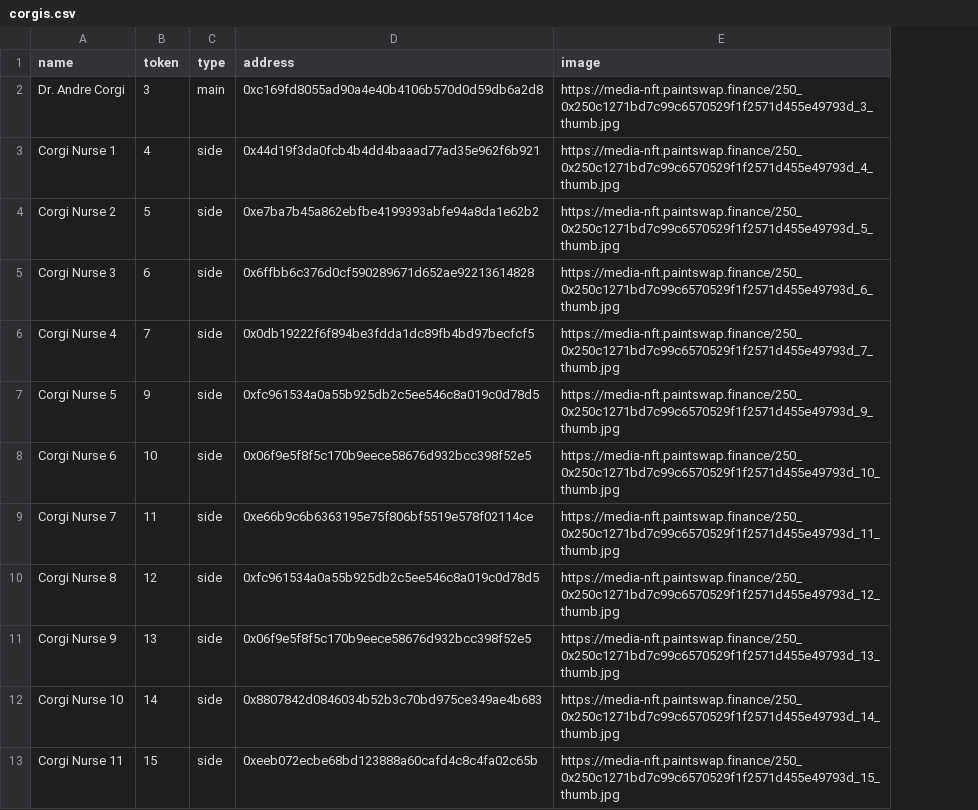
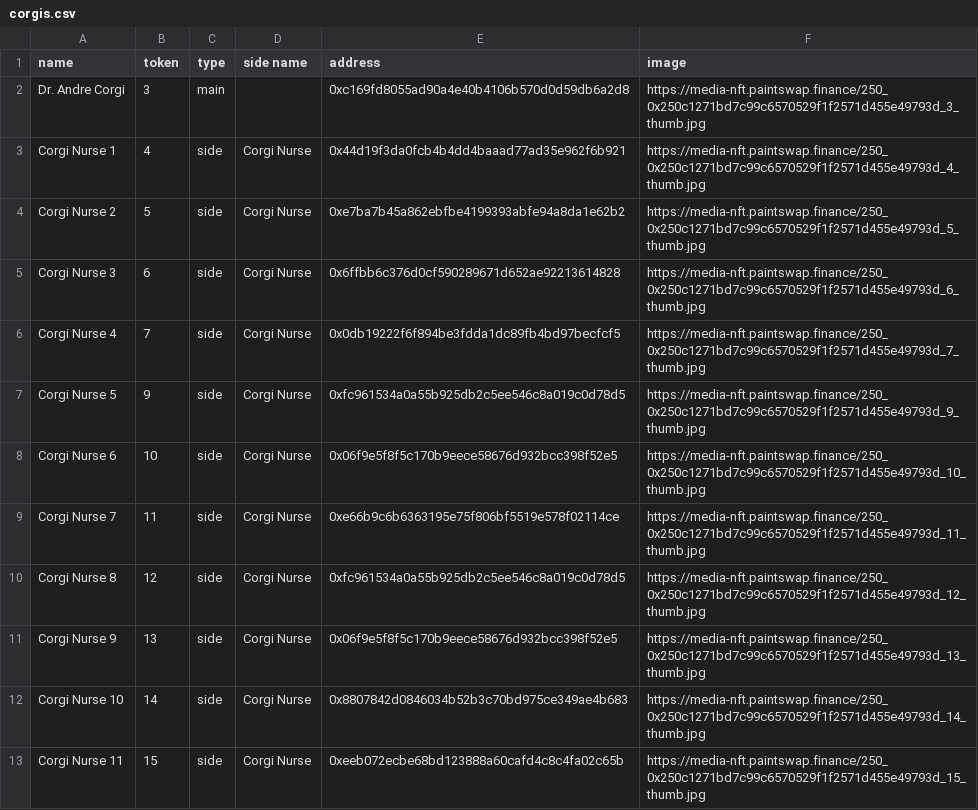
Before and after one commit to ALMIGHTYABE/FTM-Corgis-Tracker, a CSV file: data/corgis.csv, drawn as a sheet; only a part is shown; the diff names each change by its address in the sheet, - before the commit and + after, or states it on an @@ line.

```diff
--- a/data/corgis.csv
+++ b/data/corgis.csv
+column D (side name), rows 3-13: all Corgi Nurse
```
Also changed, not shown: 1 other file.
